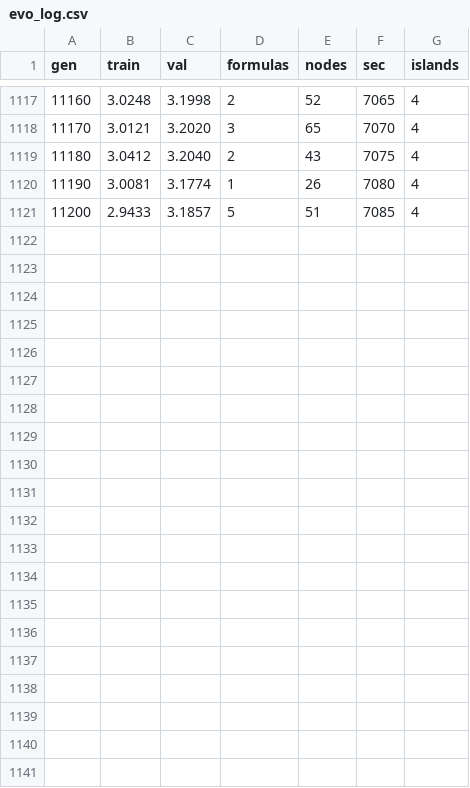
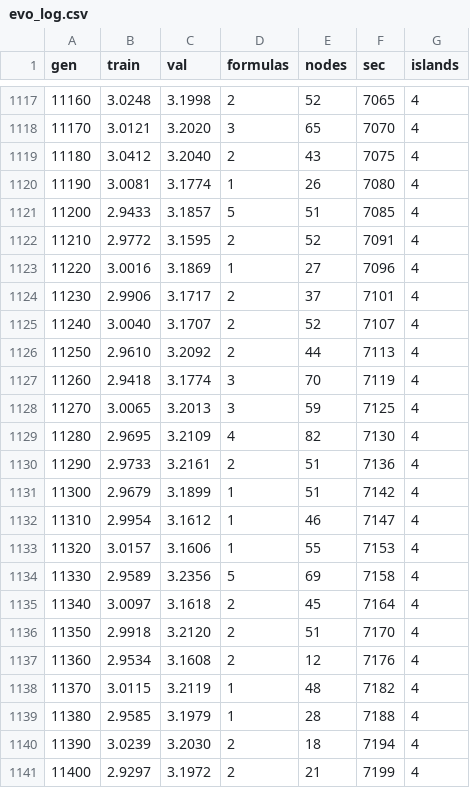
Before and after one commit to forlslandbis-a11y/Tiro, a CSV file: runs/run_20261006_110704/evo_log.csv, drawn as a sheet; only a part is shown, gaps mark what is left out; the diff names each change by its address in the sheet, - before the commit and + after, or states it on an @@ line.

Commit message:
gen 11400 val 3.197 (islands)

```diff
--- a/runs/run_20261006_110704/evo_log.csv
+++ b/runs/run_20261006_110704/evo_log.csv
+row 1122: 11210 | 2.9772 | 3.1595 | 2 | 52 | 7091 | 4
+row 1123: 11220 | 3.0016 | 3.1869 | 1 | 27 | 7096 | 4
+row 1124: 11230 | 2.9906 | 3.1717 | 2 | 37 | 7101 | 4
+row 1125: 11240 | 3.0040 | 3.1707 | 2 | 52 | 7107 | 4
+row 1126: 11250 | 2.9610 | 3.2092 | 2 | 44 | 7113 | 4
+row 1127: 11260 | 2.9418 | 3.1774 | 3 | 70 | 7119 | 4
+row 1128: 11270 | 3.0065 | 3.2013 | 3 | 59 | 7125 | 4
+row 1129: 11280 | 2.9695 | 3.2109 | 4 | 82 | 7130 | 4
+row 1130: 11290 | 2.9733 | 3.2161 | 2 | 51 | 7136 | 4
+row 1131: 11300 | 2.9679 | 3.1899 | 1 | 51 | 7142 | 4
+row 1132: 11310 | 2.9954 | 3.1612 | 1 | 46 | 7147 | 4
+row 1133: 11320 | 3.0157 | 3.1606 | 1 | 55 | 7153 | 4
+row 1134: 11330 | 2.9589 | 3.2356 | 5 | 69 | 7158 | 4
+row 1135: 11340 | 3.0097 | 3.1618 | 2 | 45 | 7164 | 4
+row 1136: 11350 | 2.9918 | 3.2120 | 2 | 51 | 7170 | 4
+row 1137: 11360 | 2.9534 | 3.1608 | 2 | 12 | 7176 | 4
+row 1138: 11370 | 3.0115 | 3.2119 | 1 | 48 | 7182 | 4
+row 1139: 11380 | 2.9585 | 3.1979 | 1 | 28 | 7188 | 4
+row 1140: 11390 | 3.0239 | 3.2030 | 2 | 18 | 7194 | 4
+row 1141: 11400 | 2.9297 | 3.1972 | 2 | 21 | 7199 | 4
```
Also changed, not shown: 1 other file.
